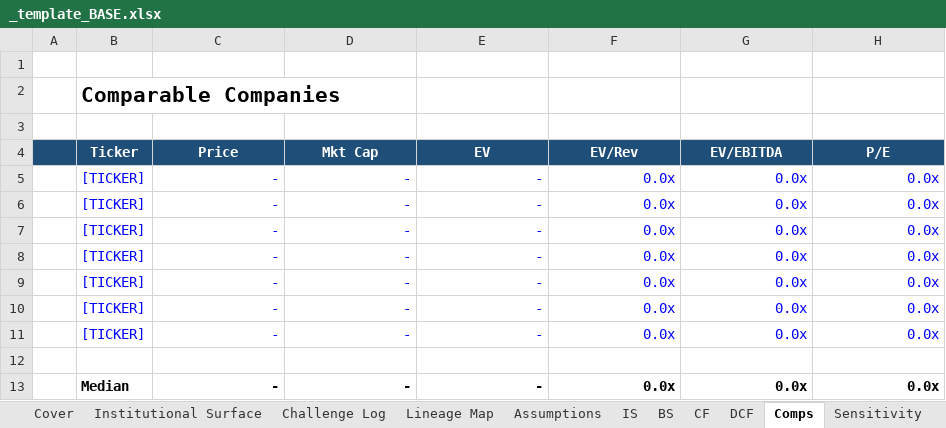
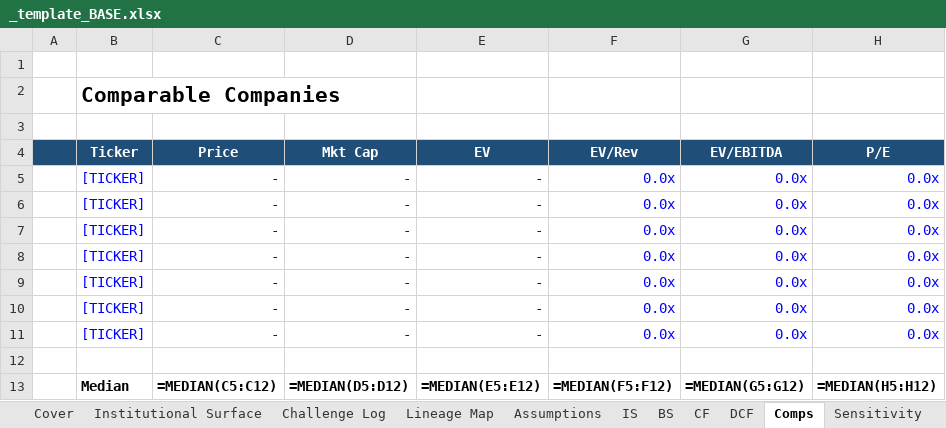
Before and after one commit to SMC17/finance-segway, an Excel workbook: 01_Investment_Banking/_template_BASE.xlsx, sheet Comps, drawn as a sheet; values as stored, in another font and other column widths than the file's, no borders; formulas without a stored value are shown as written; removed rows and columns are numbered as before the commit, all else as after; the diff names each change by its address in the sheet, - before the commit and + after, or states it on an @@ line.

```diff
--- a/01_Investment_Banking/_template_BASE.xlsx (sheet Comps)
+++ b/01_Investment_Banking/_template_BASE.xlsx (sheet Comps)
-row 13:  | Median | - | - | - | 0.0x | 0.0x | 0.0x
+row 13:  | Median | =MEDIAN(C5:C12) | =MEDIAN(D5:D12) | =MEDIAN(E5:E12) | =MEDIAN(F5:F12) | =MEDIAN(G5:G12) | =MEDIAN(H5:H12)
```
Also changed, not shown: sheet IS, sheet DCF, sheet BS, sheet CF, sheet Transaction Analysis, sheet Institutional Surface, 5 more sheets, 02_Corporate_Finance/_template_BASE.xlsx, 05_Private_Credit/_template_CREDIT.xlsx, 41 other files.
